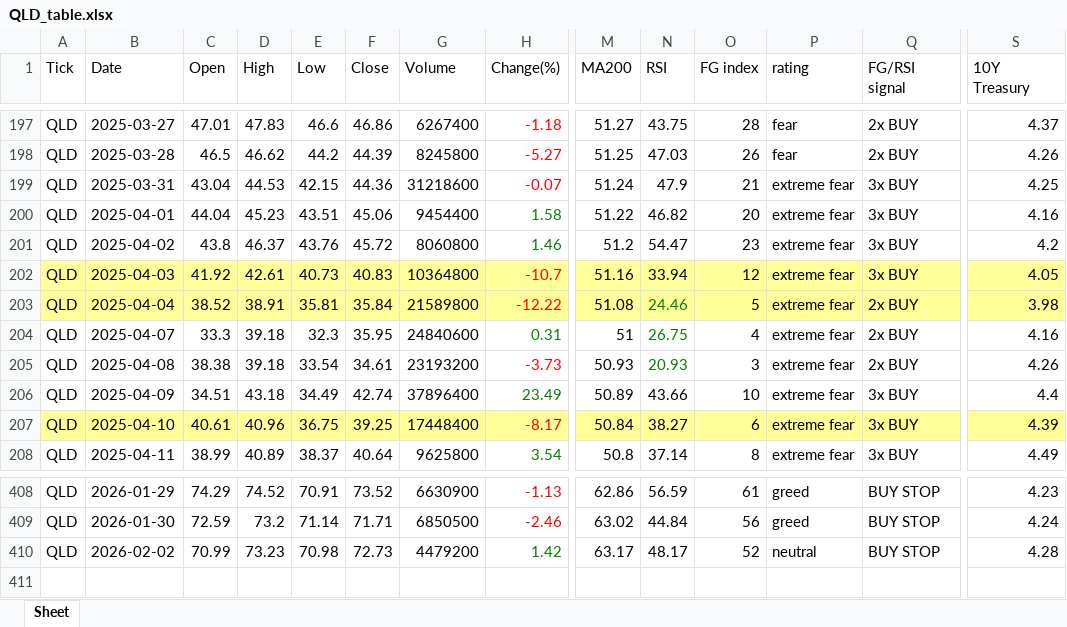
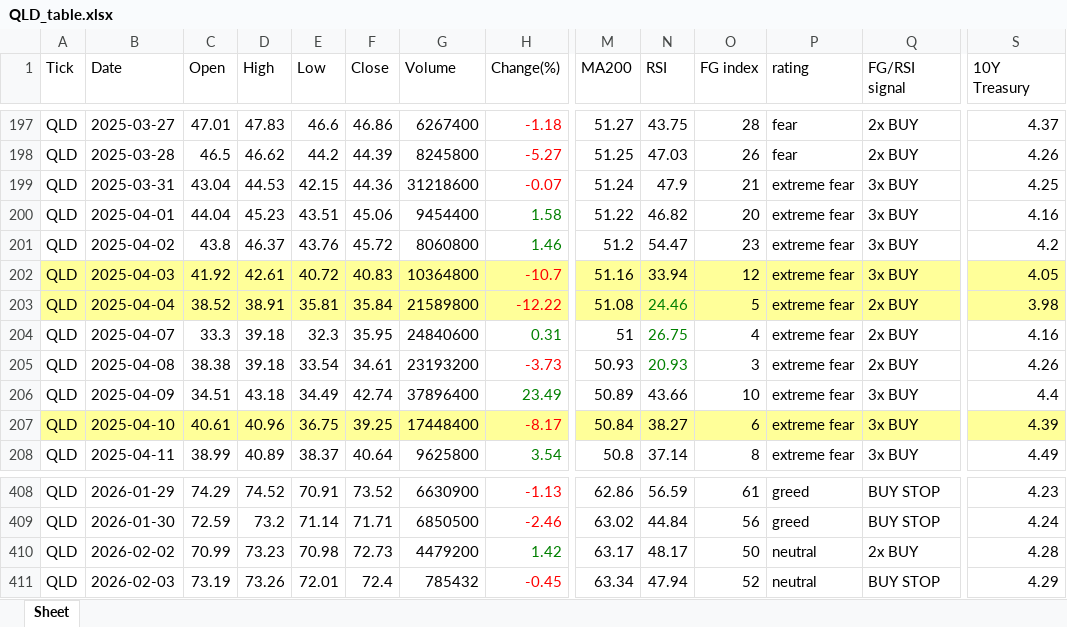
Before and after one commit to jangjb1204-sys/my-python-bot, an Excel workbook: US_stock/QLD_table.xlsx, sheet Sheet, drawn as a sheet; only a part is shown, gaps mark what is left out; values as stored, in another font and other column widths than the file's, no borders; rows hold the shown columns only; the diff names each change by its address in the sheet, - before the commit and + after, or states it on an @@ line.

```diff
--- a/US_stock/QLD_table.xlsx (sheet Sheet)
+++ b/US_stock/QLD_table.xlsx (sheet Sheet)
-E202 (Low): 40.73
+E202 (Low): 40.72
-O410 (FG index): 52
+O410 (FG index): 50
-Q410 (FG/RSI signal): BUY STOP
+Q410 (FG/RSI signal): 2x BUY
+row 411: QLD | 2026-02-03 | 73.19 | 73.26 | 72.01 | 72.4 | 785432 | -0.45 | 63.34 | 47.94 | 52 | neutral | BUY STOP | 4.29
```
Also changed, not shown: US_stock/FINX_table.xlsx, US_stock/GOLD_table.xlsx, 33 other files.
